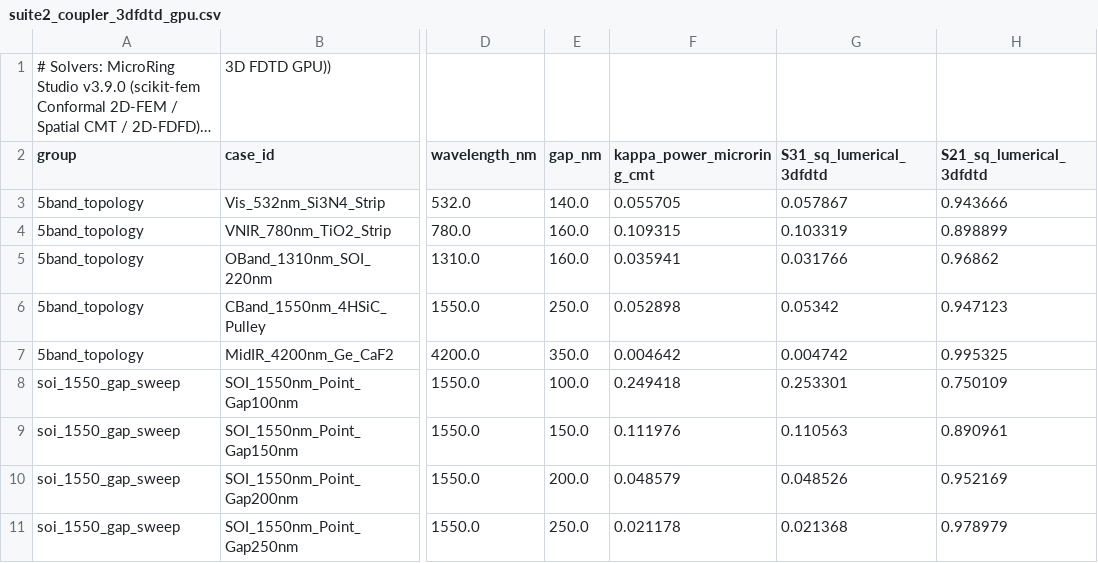
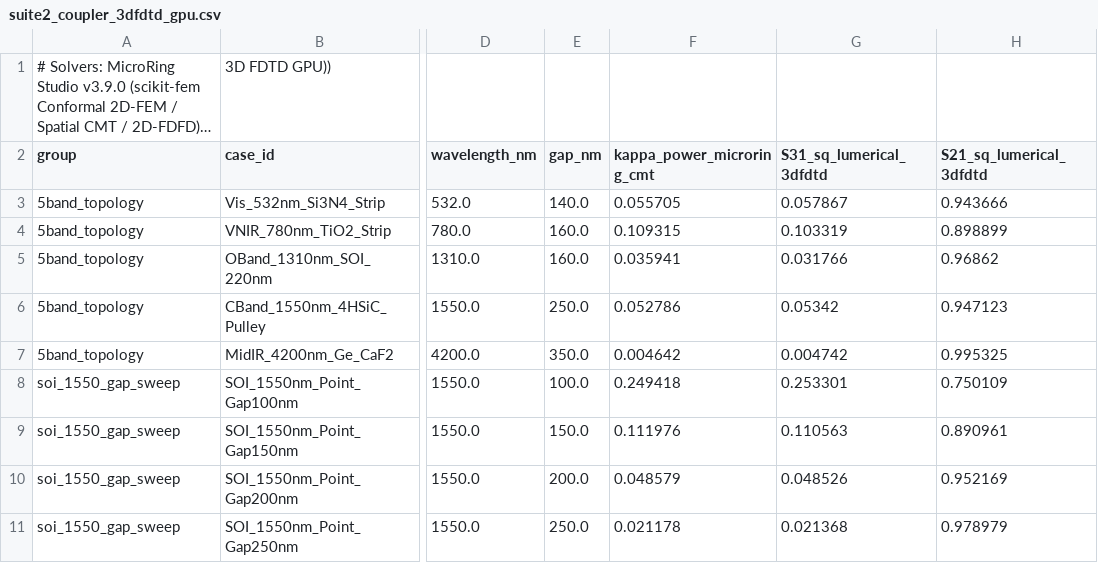
Before and after one commit to ZhihaoRenKevin/microring-studio, a CSV file: benchmarks/outputs/suite2_coupler_3dfdtd_gpu.csv, drawn as a sheet; only a part is shown, gaps mark what is left out; long unchanged cells end in …; the diff names each change by its address in the sheet, - before the commit and + after, or states it on an @@ line.

```diff
--- a/benchmarks/outputs/suite2_coupler_3dfdtd_gpu.csv
+++ b/benchmarks/outputs/suite2_coupler_3dfdtd_gpu.csv
-F6 (kappa_power_microring_cmt): 0.052898
+F6 (kappa_power_microring_cmt): 0.052786
```
Also changed, not shown: benchmarks/outputs/suite10_thermal_adv_3way.csv, benchmarks/outputs/suite13_mzi_3d_io.csv, 31 other files.
